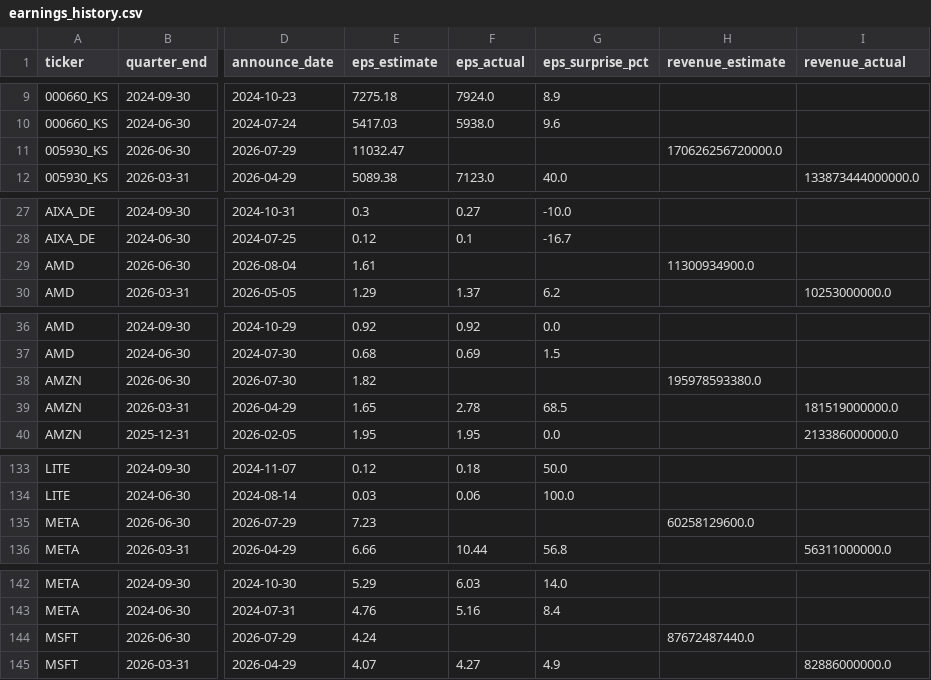
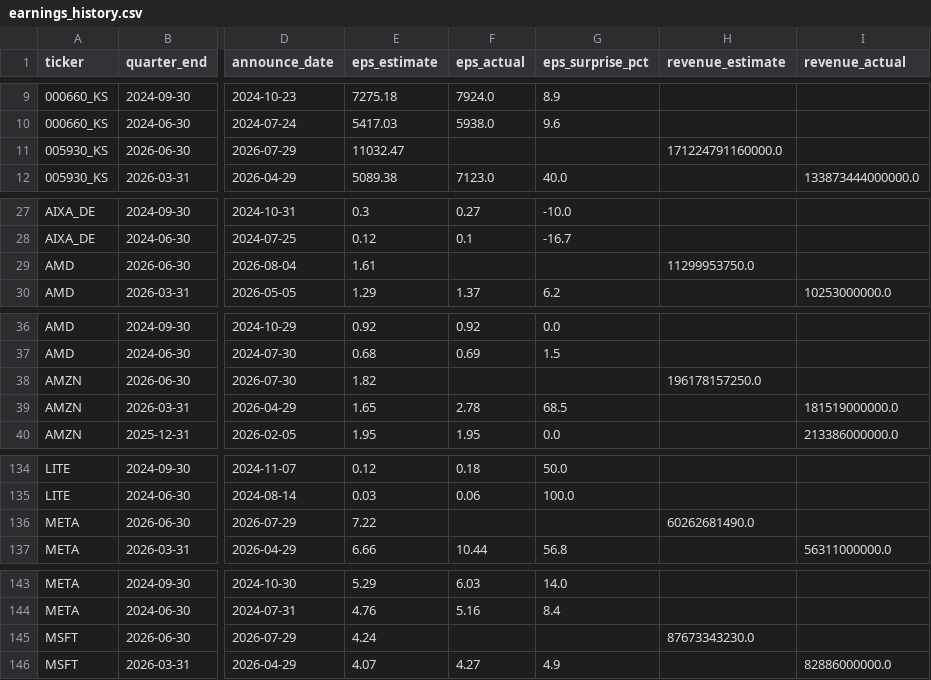
Before and after one commit to marcuslai1/market-dashboard, a CSV file: data/earnings_history.csv, drawn as a sheet; only a part is shown, gaps mark what is left out; addresses are those after the commit; the diff covers the shown part only; the diff names each change by its address in the sheet, - before the commit and + after, or states it on an @@ line.

```diff
--- a/data/earnings_history.csv
+++ b/data/earnings_history.csv
-H11 (revenue_estimate): 170626256720000.0
+H11 (revenue_estimate): 171224791160000.0
-H29 (revenue_estimate): 11300934900.0
+H29 (revenue_estimate): 11299953750.0
-H38 (revenue_estimate): 195978593380.0
+H38 (revenue_estimate): 196178157250.0
-E136 (eps_estimate): 7.23
+E136 (eps_estimate): 7.22
-H136 (revenue_estimate): 60258129600.0
+H136 (revenue_estimate): 60262681490.0
-H145 (revenue_estimate): 87672487440.0
+H145 (revenue_estimate): 87673343230.0
```
Also changed, not shown: 19 added rows and 6 edited cells elsewhere in this file, data/claude_analysis.csv, data/market_data.csv, 6 other files.
